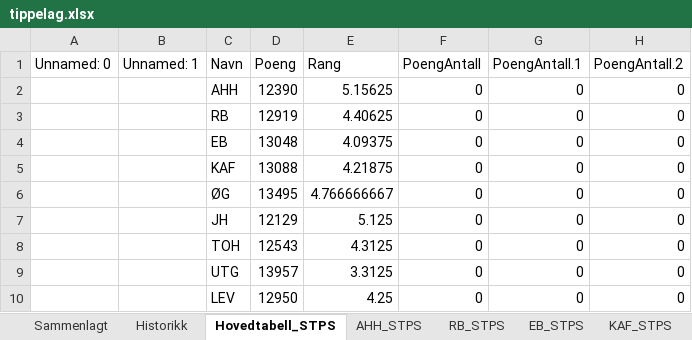
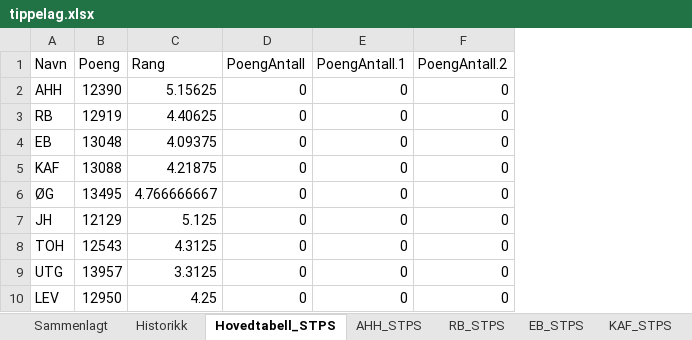
Before and after one commit to Tresfjording/stps, an Excel workbook: tippelag.xlsx, sheet Hovedtabell_STPS, drawn as a sheet; only a part is shown; values as stored, in another font and other column widths than the file's, no borders; charts and pictures not drawn; the diff names each change by its address in the sheet, - before the commit and + after, or states it on an @@ line.

```diff
--- a/tippelag.xlsx (sheet Hovedtabell_STPS)
+++ b/tippelag.xlsx (sheet Hovedtabell_STPS)
-column A (Unnamed: 0), empty
-column B (Unnamed: 1), empty
```
Also changed, not shown: charts or pictures, 2 other files.
